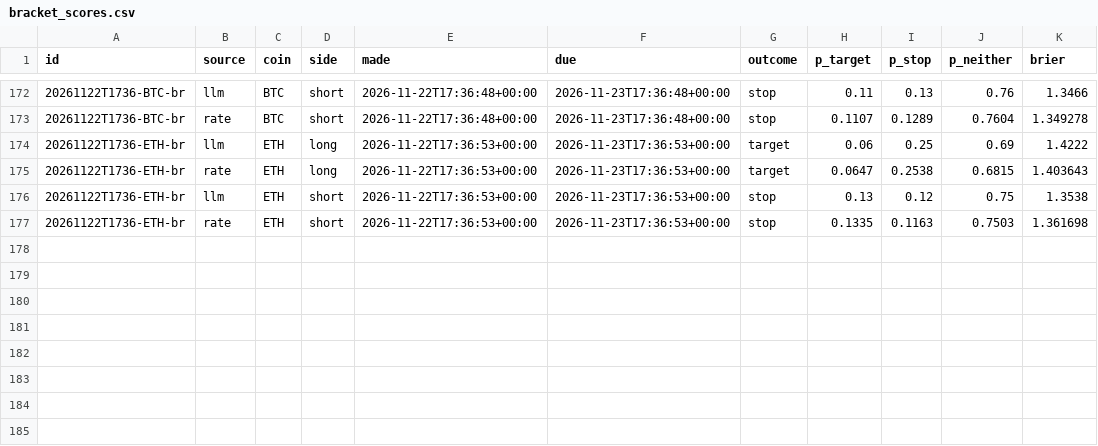
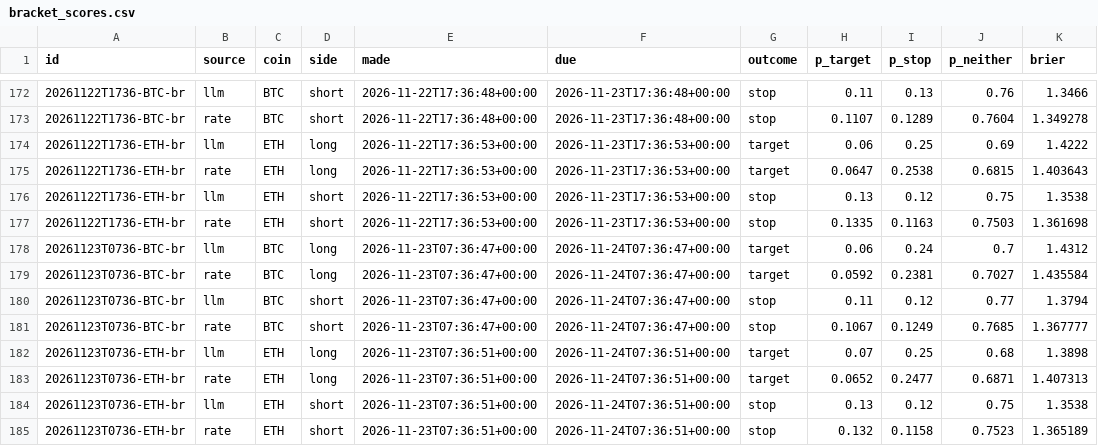
Before and after one commit to DharmikGohil/LLMTrading, a CSV file: paper/crypto/learn/bracket_scores.csv, drawn as a sheet; only a part is shown, gaps mark what is left out.

Commit message:
Crypto desk 2026-11-24T09:48Z [skip ci]

```diff
--- a/paper/crypto/learn/bracket_scores.csv
+++ b/paper/crypto/learn/bracket_scores.csv
@@ -177 +177,9 @@ id,source,coin,side,made,due,outcome,p_target,p_stop,p_neither,brier
 20261122T1736-ETH-br,rate,ETH,short,2026-11-22T17:36:53+00:00,2026-11-23T17:36:53+00:00,stop,0.1335,0.1163,0.7503,1.361698
+20261123T0736-BTC-br,llm,BTC,long,2026-11-23T07:36:47+00:00,2026-11-24T07:36:47+00:00,target,0.06,0.24,0.7,1.4312
+20261123T0736-BTC-br,rate,BTC,long,2026-11-23T07:36:47+00:00,2026-11-24T07:36:47+00:00,target,0.0592,0.2381,0.7027,1.435584
+20261123T0736-BTC-br,llm,BTC,short,2026-11-23T07:36:47+00:00,2026-11-24T07:36:47+00:00,stop,0.11,0.12,0.77,1.3794
+20261123T0736-BTC-br,rate,BTC,short,2026-11-23T07:36:47+00:00,2026-11-24T07:36:47+00:00,stop,0.1067,0.1249,0.7685,1.367777
+20261123T0736-ETH-br,llm,ETH,long,2026-11-23T07:36:51+00:00,2026-11-24T07:36:51+00:00,target,0.07,0.25,0.68,1.3898
+20261123T0736-ETH-br,rate,ETH,long,2026-11-23T07:36:51+00:00,2026-11-24T07:36:51+00:00,target,0.0652,0.2477,0.6871,1.407313
+20261123T0736-ETH-br,llm,ETH,short,2026-11-23T07:36:51+00:00,2026-11-24T07:36:51+00:00,stop,0.13,0.12,0.75,1.3538
+20261123T0736-ETH-br,rate,ETH,short,2026-11-23T07:36:51+00:00,2026-11-24T07:36:51+00:00,stop,0.132,0.1158,0.7523,1.365189
```
Also changed, not shown: paper/crypto/equity.csv, paper/crypto/learn/scores.csv, 5 other files.
